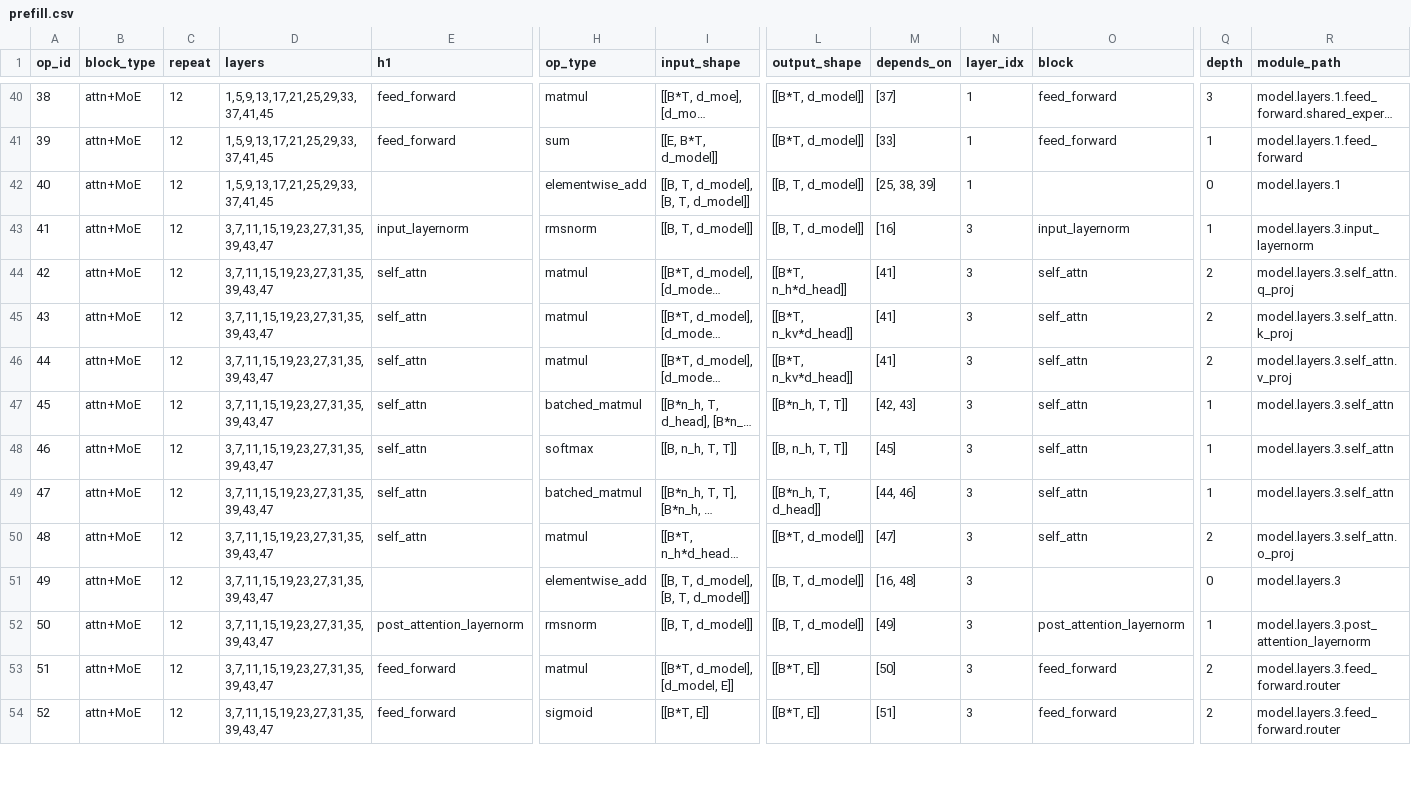
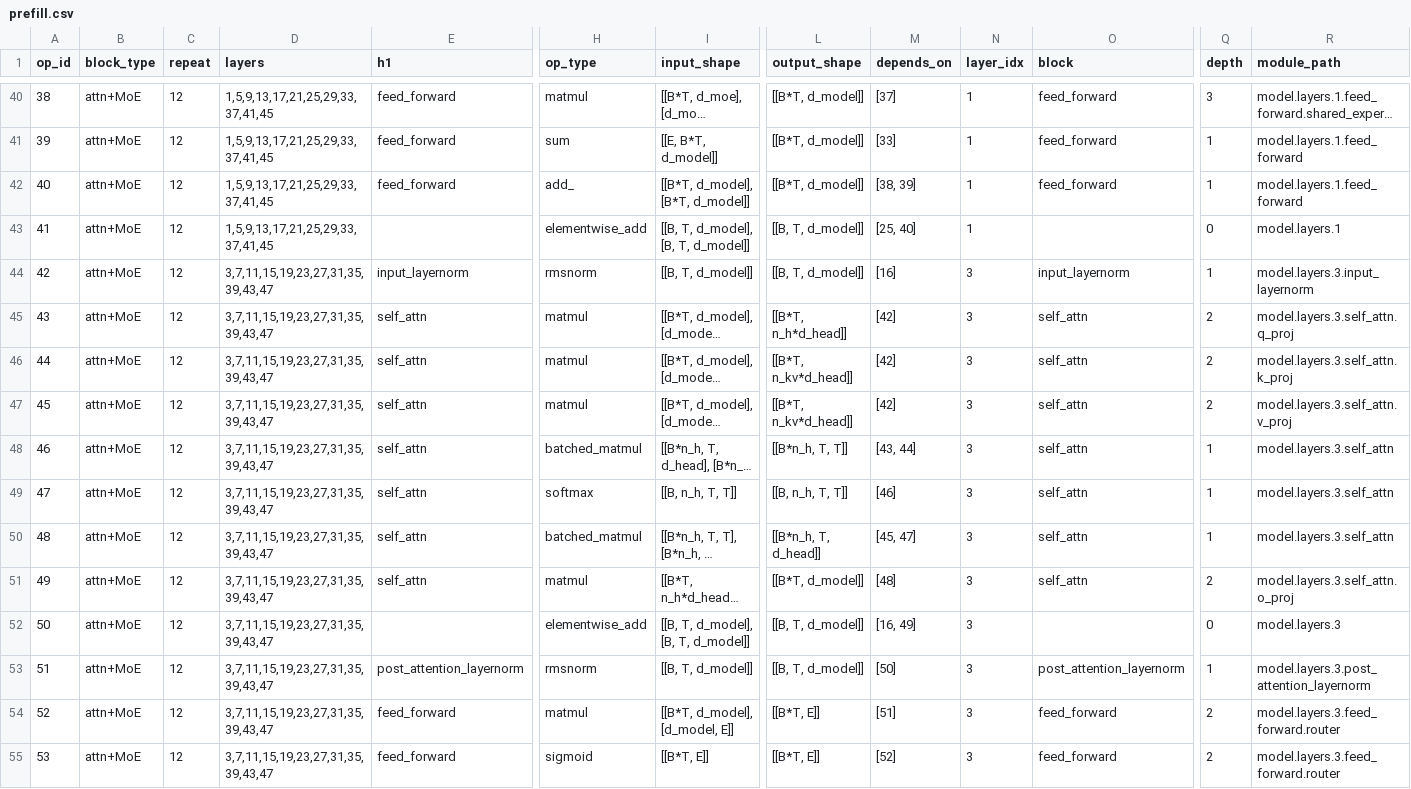
Before and after one commit to KimHyeon-Ji/llm-arch-tracer, a CSV file: models/meta-llama__Llama-4-Maverick-17B-128E/prefill.csv, drawn as a sheet; only a part is shown, gaps mark what is left out; long unchanged cells end in …; addresses are those after the commit; rows hold the shown columns only; the diff covers the shown part only; the diff names each change by its address in the sheet, - before the commit and + after, or states it on an @@ line.

```diff
--- a/models/meta-llama__Llama-4-Maverick-17B-128E/prefill.csv
+++ b/models/meta-llama__Llama-4-Maverick-17B-128E/prefill.csv
+row 42: 40 | attn+MoE | 12 | 1,5,9,13,17,21,25,29,33,37,41,45 | feed_forward | add_ | [[B*T, d_model], [B*T, d_model]] | [[B*T, d_model]] | [38, 39] | 1 | feed_forward | 1 | model.layers.1.feed_forward
@@ column A (op_id) renumbered from row 43 down @@
-M43 (depends_on): [25, 38, 39]
+M43 (depends_on): [25, 40]
-M45:M47 (depends_on): [41]
+M45:M47 (depends_on): [42]
-M48 (depends_on): [42, 43]
+M48 (depends_on): [43, 44]
-M49 (depends_on): [45]
+M49 (depends_on): [46]
-M50 (depends_on): [44, 46]
+M50 (depends_on): [45, 47]
-M51 (depends_on): [47]
+M51 (depends_on): [48]
-M52 (depends_on): [16, 48]
+M52 (depends_on): [16, 49]
-M53 (depends_on): [49]
+M53 (depends_on): [50]
-M54 (depends_on): [50]
+M54 (depends_on): [51]
-M55 (depends_on): [51]
+M55 (depends_on): [52]
```
Also changed, not shown: 1 added row and 14 edited cells elsewhere in this file, models/meta-llama__Llama-4-Maverick-17B-128E/decode.csv, models/openai__gpt-oss-120b/decode.csv, 54 other files.
